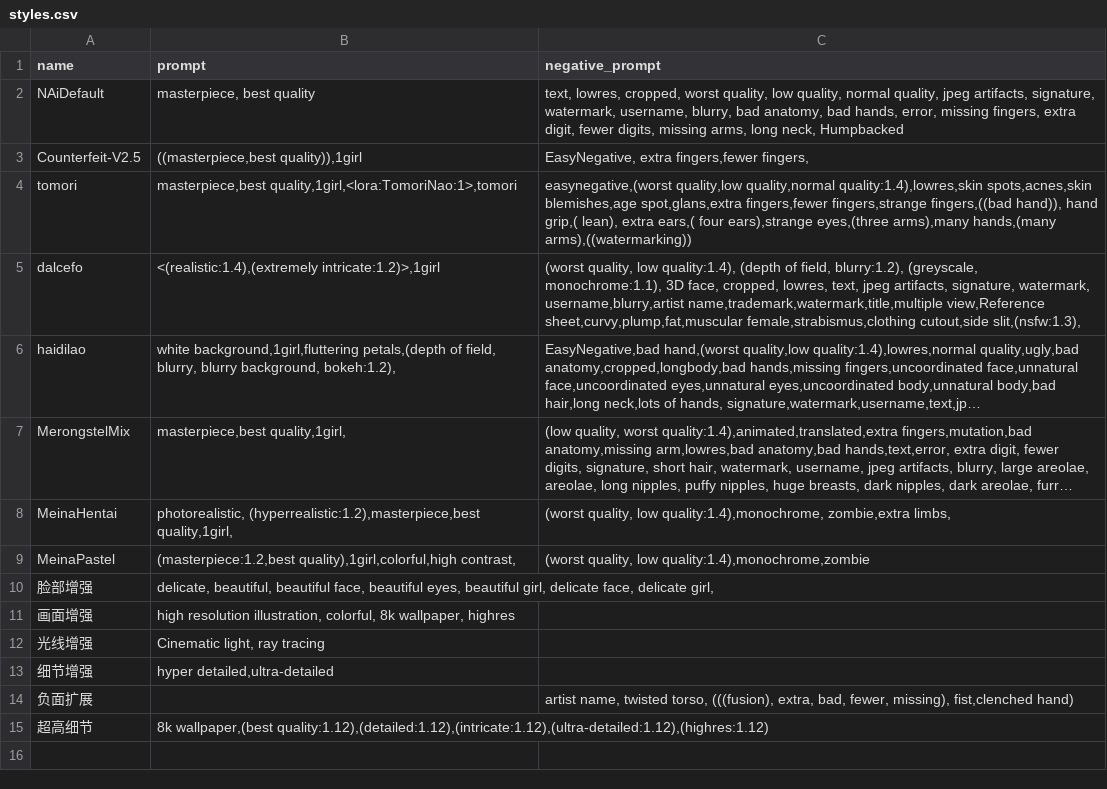
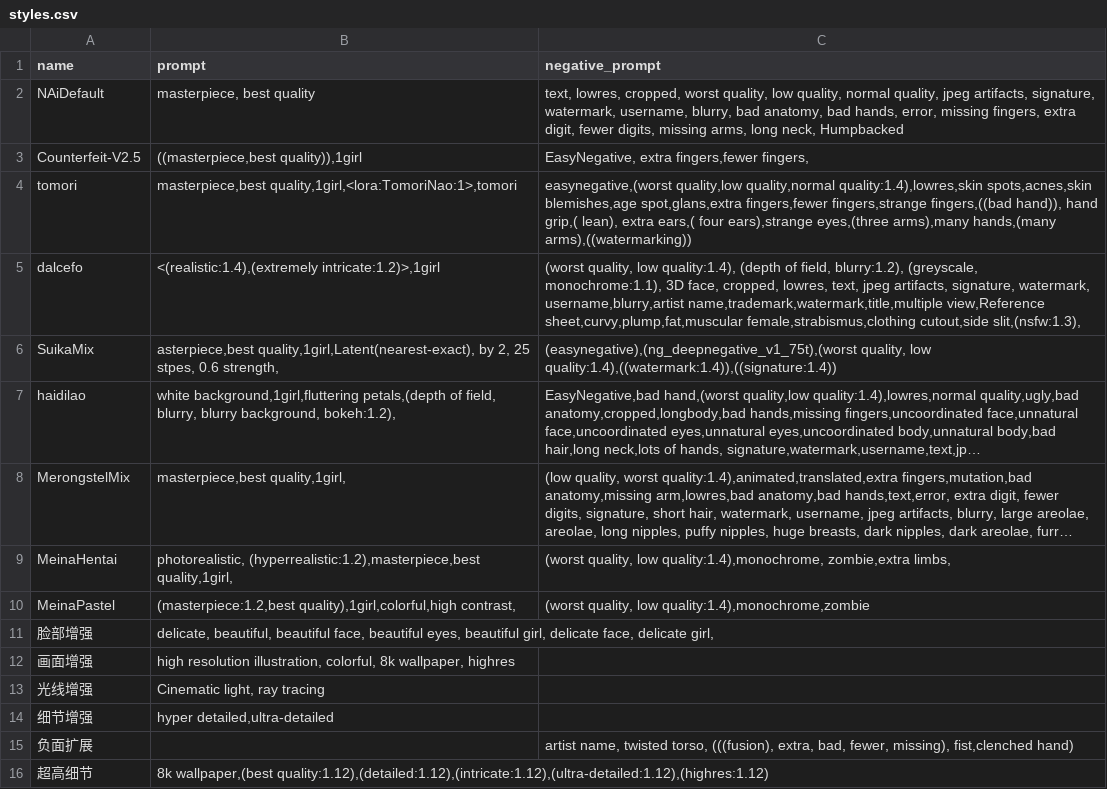
Before and after one commit to Heptoginseng/sd-configs, a CSV file: dist/styles.csv, drawn as a sheet; long unchanged cells end in …; the diff names each change by its address in the sheet, - before the commit and + after, or states it on an @@ line.

Commit message:
Update styles.csv

```diff
--- a/dist/styles.csv
+++ b/dist/styles.csv
+row 6: SuikaMix | asterpiece,best quality,1girl,Latent(nearest-exact), by 2, 25 stpes, 0.6 strength, | (easynegative),(ng_deepnegative_v1_75t),(worst quality, low quality:1.4),((watermark:1.4)),((signature:1.4))
```
